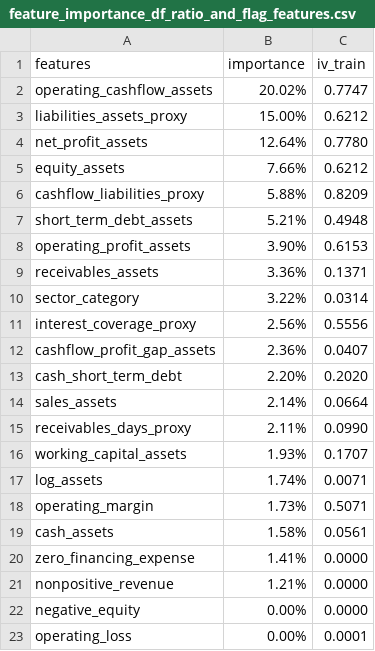
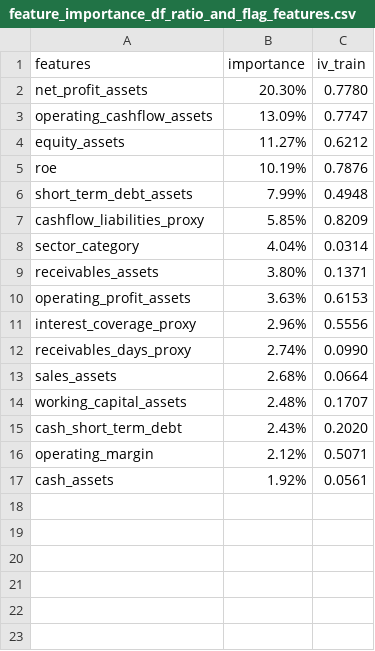
Before and after one commit to Anubhav3084/FinanceML-Course-Project, a CSV file: Project/Artifacts/feature_importance_df_ratio_and_flag_features.csv, drawn as a sheet.

```diff
--- a/Project/Artifacts/feature_importance_df_ratio_and_flag_features.csv
+++ b/Project/Artifacts/feature_importance_df_ratio_and_flag_features.csv
@@ -1,23 +1,17 @@
 features,importance,iv_train
-operating_cashflow_assets,20.02%,0.7747
-liabilities_assets_proxy,15.00%,0.6212
-net_profit_assets,12.64%,0.7780
-equity_assets,7.66%,0.6212
-cashflow_liabilities_proxy,5.88%,0.8209
-short_term_debt_assets,5.21%,0.4948
-operating_profit_assets,3.90%,0.6153
-receivables_assets,3.36%,0.1371
-sector_category,3.22%,0.0314
-interest_coverage_proxy,2.56%,0.5556
-cashflow_profit_gap_assets,2.36%,0.0407
-cash_short_term_debt,2.20%,0.2020
-sales_assets,2.14%,0.0664
-receivables_days_proxy,2.11%,0.0990
-working_capital_assets,1.93%,0.1707
-log_assets,1.74%,0.0071
-operating_margin,1.73%,0.5071
-cash_assets,1.58%,0.0561
-zero_financing_expense,1.41%,0.0000
-nonpositive_revenue,1.21%,0.0000
-negative_equity,0.00%,0.0000
-operating_loss,0.00%,0.0001
+net_profit_assets,20.30%,0.7780
+operating_cashflow_assets,13.09%,0.7747
+equity_assets,11.27%,0.6212
+roe,10.19%,0.7876
+short_term_debt_assets,7.99%,0.4948
+cashflow_liabilities_proxy,5.85%,0.8209
+sector_category,4.04%,0.0314
+receivables_assets,3.80%,0.1371
+operating_profit_assets,3.63%,0.6153
+interest_coverage_proxy,2.96%,0.5556
+receivables_days_proxy,2.74%,0.0990
+sales_assets,2.68%,0.0664
+working_capital_assets,2.48%,0.1707
+cash_short_term_debt,2.43%,0.2020
+operating_margin,2.12%,0.5071
+cash_assets,1.92%,0.0561
```
Also changed, not shown: 25 other files.
